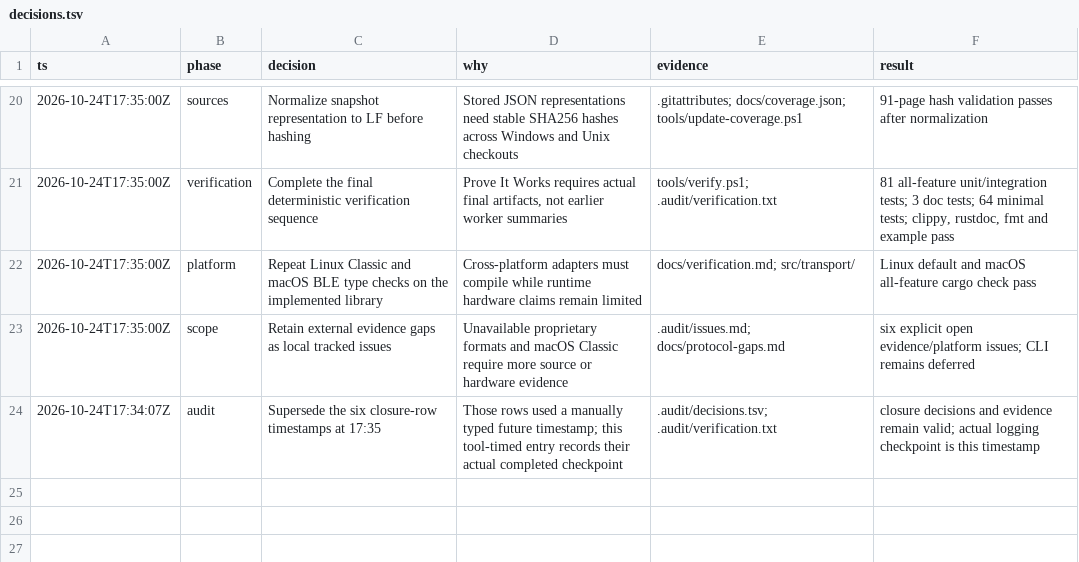
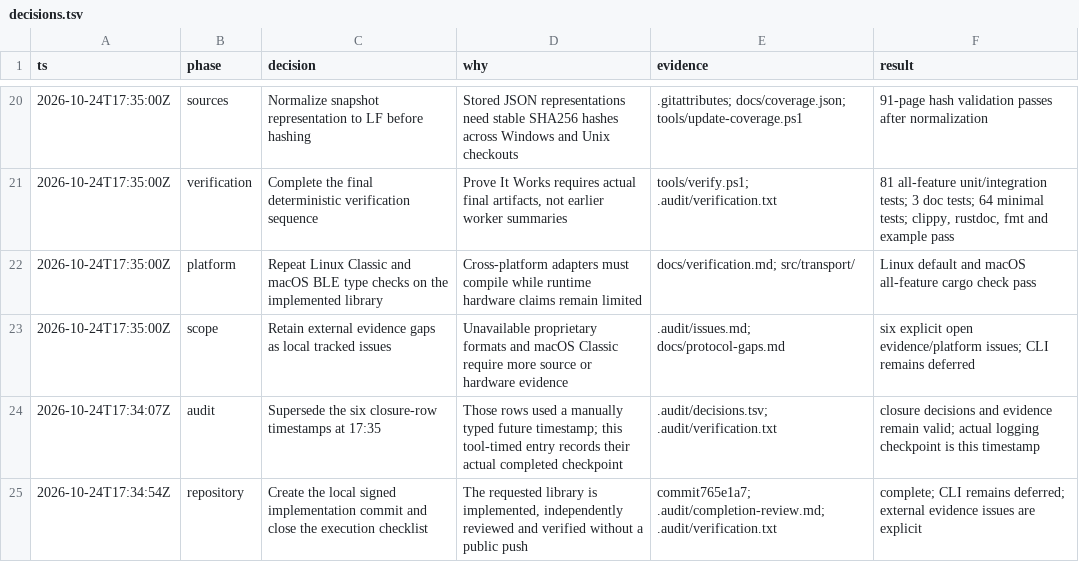
Before and after one commit to yusufpapurcu/pixoo-display-cli, a TSV file: .audit/decisions.tsv, drawn as a sheet; only a part is shown, gaps mark what is left out.

Commit message:
Record verification and independent review closure

```diff
--- a/.audit/decisions.tsv
+++ b/.audit/decisions.tsv
@@ -24 +24,2 @@ ts	phase	decision	why	evidence	result
 2026-10-24T17:34:07Z	audit	Supersede the six closure-row timestamps at 17:35	Those rows used a manually typed future timestamp; this tool-timed entry records their actual completed checkpoint	.audit/decisions.tsv; .audit/verification.txt	closure decisions and evidence remain valid; actual logging checkpoint is this timestamp
+2026-10-24T17:34:54Z	repository	Create the local signed implementation commit and close the execution checklist	The requested library is implemented, independently reviewed and verified without a public push	commit765e1a7; .audit/completion-review.md; .audit/verification.txt	complete; CLI remains deferred; external evidence issues are explicit
```
Also changed, not shown: 1 other file.
